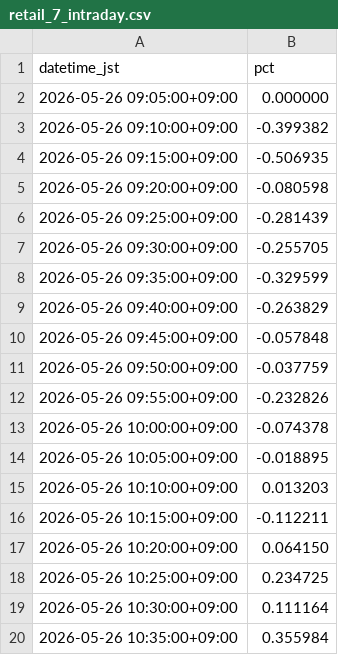
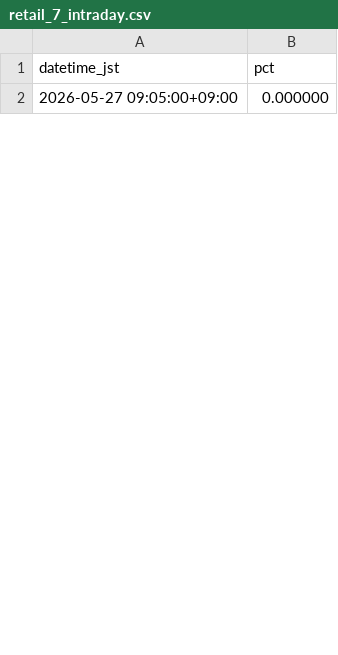
Before and after one commit to SakuraIndex/RETAIL-7, a CSV file: docs/outputs/retail_7_intraday.csv, drawn as a sheet; only a part is shown; the diff covers the shown part only.

```diff
--- a/docs/outputs/retail_7_intraday.csv
+++ b/docs/outputs/retail_7_intraday.csv
@@ -1,20 +1,2 @@
 datetime_jst,pct
-2026-05-26 09:05:00+09:00,0.000000
-2026-05-26 09:10:00+09:00,-0.399382
-2026-05-26 09:15:00+09:00,-0.506935
-2026-05-26 09:20:00+09:00,-0.080598
-2026-05-26 09:25:00+09:00,-0.281439
-2026-05-26 09:30:00+09:00,-0.255705
-2026-05-26 09:35:00+09:00,-0.329599
-2026-05-26 09:40:00+09:00,-0.263829
-2026-05-26 09:45:00+09:00,-0.057848
-2026-05-26 09:50:00+09:00,-0.037759
-2026-05-26 09:55:00+09:00,-0.232826
-2026-05-26 10:00:00+09:00,-0.074378
-2026-05-26 10:05:00+09:00,-0.018895
-2026-05-26 10:10:00+09:00,0.013203
-2026-05-26 10:15:00+09:00,-0.112211
-2026-05-26 10:20:00+09:00,0.064150
-2026-05-26 10:25:00+09:00,0.234725
-2026-05-26 10:30:00+09:00,0.111164
-2026-05-26 10:35:00+09:00,0.355984
+2026-05-27 09:05:00+09:00,0.000000
```
Also changed, not shown: 30 added rows and 46 removed rows elsewhere in this file, 5 other files.
